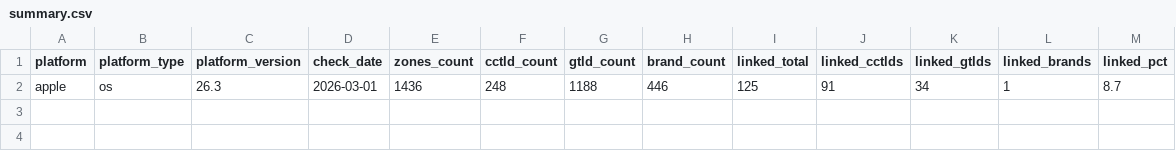
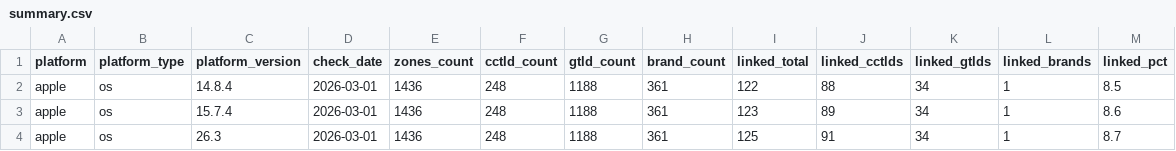
Before and after one commit to case/linkability, a CSV file: Reports/summary.csv, drawn as a sheet.

```diff
--- a/Reports/summary.csv
+++ b/Reports/summary.csv
@@ -1,2 +1,4 @@
 platform,platform_type,platform_version,check_date,zones_count,cctld_count,gtld_count,brand_count,linked_total,linked_cctlds,linked_gtlds,linked_brands,linked_pct
-apple,os,26.3,2026-03-01,1436,248,1188,446,125,91,34,1,8.7
+apple,os,14.8.4,2026-03-01,1436,248,1188,361,122,88,34,1,8.5
+apple,os,15.7.4,2026-03-01,1436,248,1188,361,123,89,34,1,8.6
+apple,os,26.3,2026-03-01,1436,248,1188,361,125,91,34,1,8.7
```
Also changed, not shown: 5 other files.
